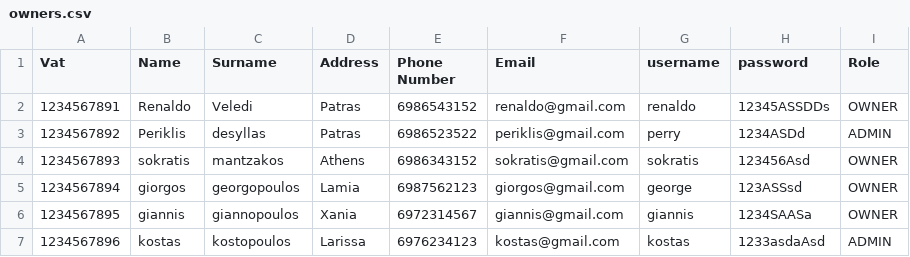
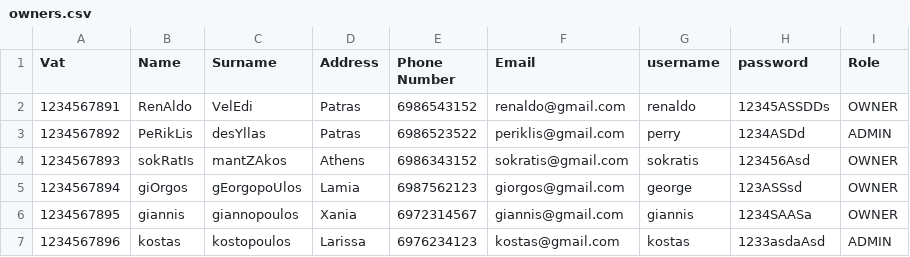
Before and after one commit to pedes1999/TechnikonProject, a CSV file: data/owners.csv, drawn as a sheet.

```diff
--- a/data/owners.csv
+++ b/data/owners.csv
@@ -1,6 +1,6 @@
 Vat,Name,Surname,Address,Phone Number,Email,username,password,Role
-1234567891,Renaldo,Veledi ,Patras, 6986543152 ,renaldo@gmail.com,renaldo,12345ASSDDs,OWNER
-1234567892,Periklis,desyllas ,Patras,6986523522 ,periklis@gmail.com,perry,1234ASDd,ADMIN
-1234567893,sokratis, mantzakos,Athens,6986343152 ,sokratis@gmail.com,sokratis,123456Asd,OWNER
-1234567894,giorgos, georgopoulos ,Lamia, 6987562123,giorgos@gmail.com,george,123ASSsd,OWNER
+1234567891,RenAldo,VelEdi ,Patras, 6986543152 ,renaldo@gmail.com,renaldo,12345ASSDDs,OWNER
+1234567892,PeRikLis,desYllas ,Patras,6986523522 ,periklis@gmail.com,perry,1234ASDd,ADMIN
+1234567893,sokRatIs, mantZAkos,Athens,6986343152 ,sokratis@gmail.com,sokratis,123456Asd,OWNER
+1234567894,giOrgos, gEorgopoUlos ,Lamia, 6987562123,giorgos@gmail.com,george,123ASSsd,OWNER
 1234567895,giannis,giannopoulos,Xania,6972314567,giannis@gmail.com,giannis,1234SAASa,OWNER
```
Also changed, not shown: 4 other files.
